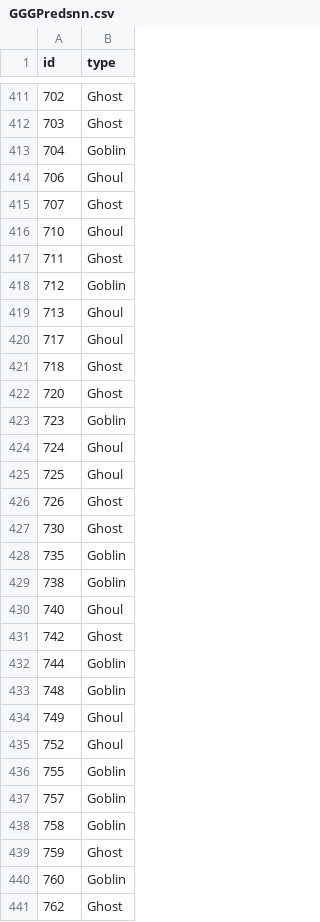
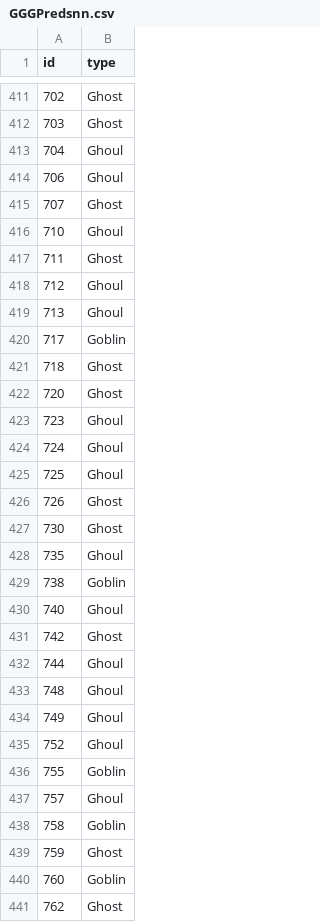
Before and after one commit to isaacaguilar97/GGG, a CSV file: GGGPredsnn.csv, drawn as a sheet; only a part is shown, gaps mark what is left out; the diff covers the shown part only.

```diff
--- a/GGGPredsnn.csv
+++ b/GGGPredsnn.csv
@@ -412,3 +412,3 @@ id,type
 703,Ghost
-704,Goblin
+704,Ghoul
 706,Ghoul
@@ -417,8 +417,8 @@ id,type
 711,Ghost
-712,Goblin
+712,Ghoul
 713,Ghoul
-717,Ghoul
+717,Goblin
 718,Ghost
 720,Ghost
-723,Goblin
+723,Ghoul
 724,Ghoul
@@ -427,3 +427,3 @@ id,type
 730,Ghost
-735,Goblin
+735,Ghoul
 738,Goblin
@@ -431,4 +431,4 @@ id,type
 742,Ghost
-744,Goblin
-748,Goblin
+744,Ghoul
+748,Ghoul
 749,Ghoul
@@ -436,3 +436,3 @@ id,type
 755,Goblin
-757,Goblin
+757,Ghoul
 758,Goblin
```
Also changed, not shown: 70 edited cells elsewhere in this file, 1 other file.
